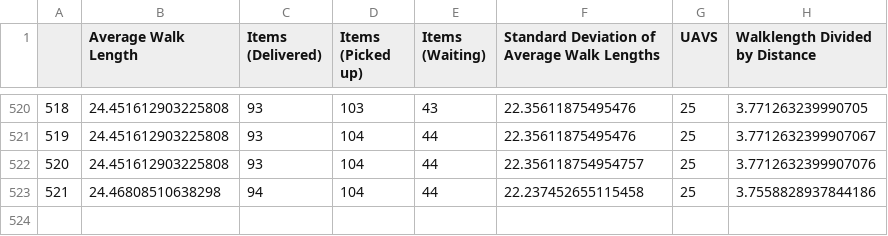
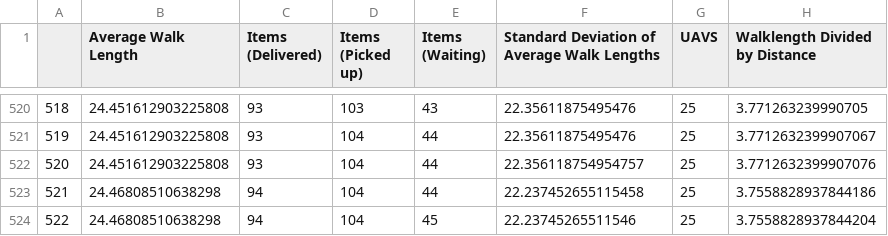
Before and after one commit to masipaso/Group-1-UAV-simulation, a CSV file: out.csv, drawn as a sheet; only a part is shown, gaps mark what is left out; the diff names each change by its address in the sheet, - before the commit and + after, or states it on an @@ line.

Commit message:
bla

```diff
--- a/out.csv
+++ b/out.csv
+row 524: 522 | 24.46808510638298 | 94 | 104 | 45 | 22.23745265511546 | 25 | 3.7558828937844204
```
